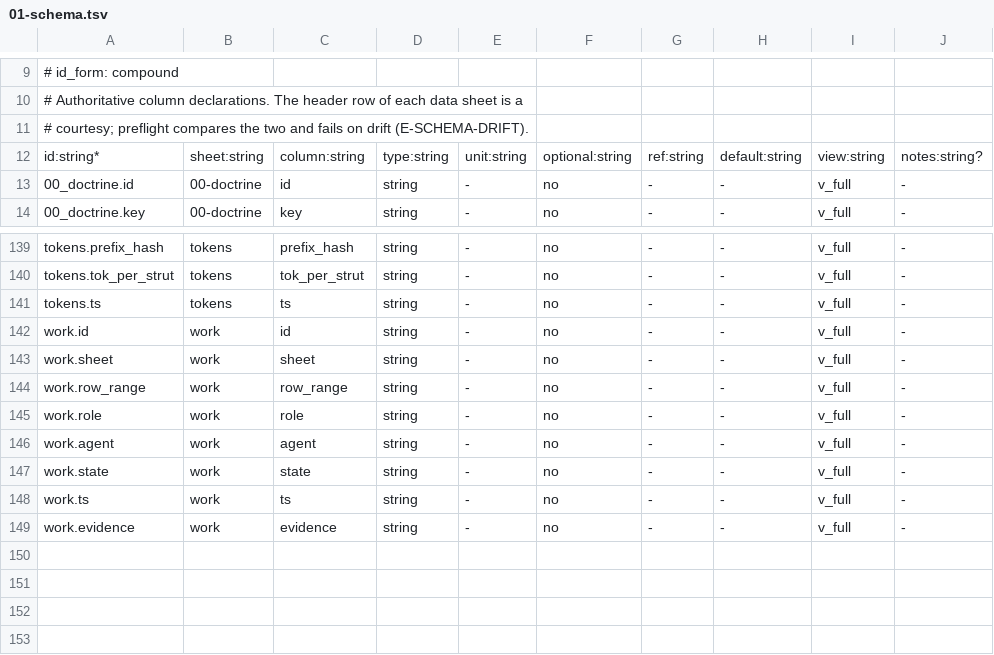
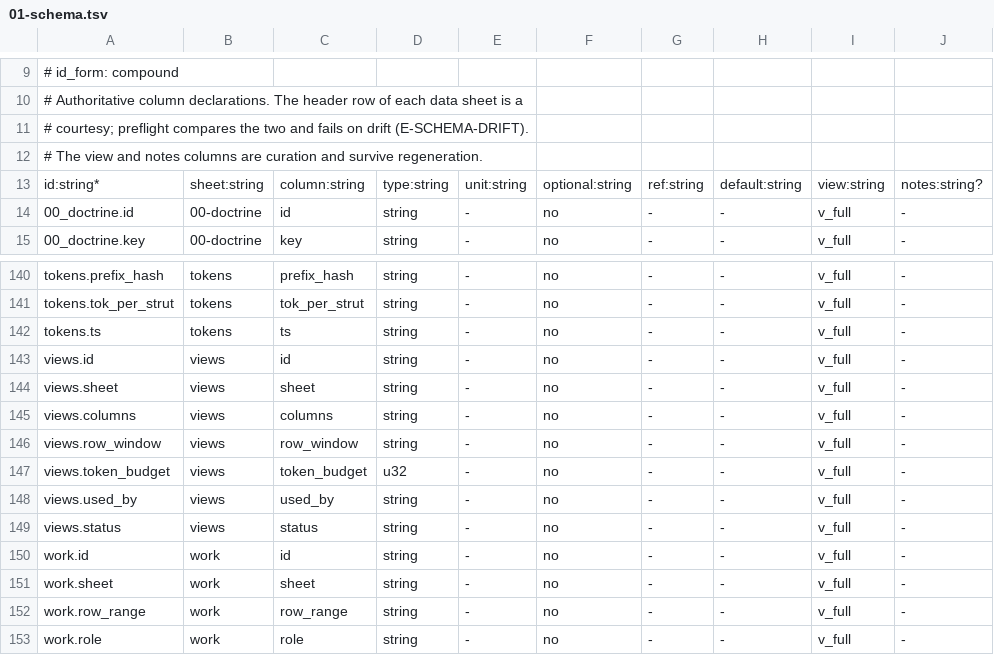
Before and after one commit to smileybaal/terra-rust, a TSV file: sheets/01-schema.tsv, drawn as a sheet; only a part is shown, gaps mark what is left out; the shorter side is filled out with more unchanged rows; the diff names each change by its address in the sheet, - before the commit and + after, or states it on an @@ line.

Commit message:
views: column projection plus row windows, with budgets enforced (rule 25)
The method's own priority list puts column-projection views with budgets and stable-prefix context packs at items 3 and 4. Both are now implemented, and the first measurement answered the MDD's open question Q6 with a number.

MEASURED: the evidence sheets are not usable context units. Unwindowed, in estimated tokens: re/methods ~379,526 (1.9x a 200k window on its own), re/strings ~269,180, re/functions ~267,598, re/assets ~180,828, re/types ~40,958, re/triage ~19,960. My first budgets (25k-30k) were naive guesses and preflight rejected six of them immediately.

The MDD's prescribed fix is a row window rather than a smaller sheet, 'because splitting the sheet would break the key space'. sheets/views.tsv therefore declares a column projection AND a row window per view, and the windows are sized to fit the budget. E-L6-BUDGET enforces it on every preflight, including on ad-hoc --rows overrides: pack v_methods --rows 901..1800 reports OVER BUDGET at ~27,723, so the check constrains real usage rather than a pre-blessed number.

sheetty pack assembles doctrine + view schema + projected rows, reports an estimated token count, and records the stable prefix hash (FNV-1a 64) so a silent change to the cached prefix is detectable (MDD 11.2).

Also fixed a real footgun: schema --emit reset the view and notes columns to v_full and -, silently destroying view assignments on every regeneration. It now preserves them, since they are schema-only curation that does not exist in sheet headers.

Rule coverage 27 of 30 (20 implemented, 6 partial, 1 unexercised, 3 absent). Preflight clean at 18 sheets, 142,373 rows. Rule tests and demo tests pass.

```diff
--- a/sheets/01-schema.tsv
+++ b/sheets/01-schema.tsv
+row 12: # The view and notes columns are curation and survive regeneration.
+row 143: views.id | views | id | string | - | no | - | - | v_full | -
+row 144: views.sheet | views | sheet | string | - | no | - | - | v_full | -
+row 145: views.columns | views | columns | string | - | no | - | - | v_full | -
+row 146: views.row_window | views | row_window | string | - | no | - | - | v_full | -
+row 147: views.token_budget | views | token_budget | u32 | - | no | - | - | v_full | -
+row 148: views.used_by | views | used_by | string | - | no | - | - | v_full | -
+row 149: views.status | views | status | string | - | no | - | - | v_full | -
```
Also changed, not shown: 5 other files.
